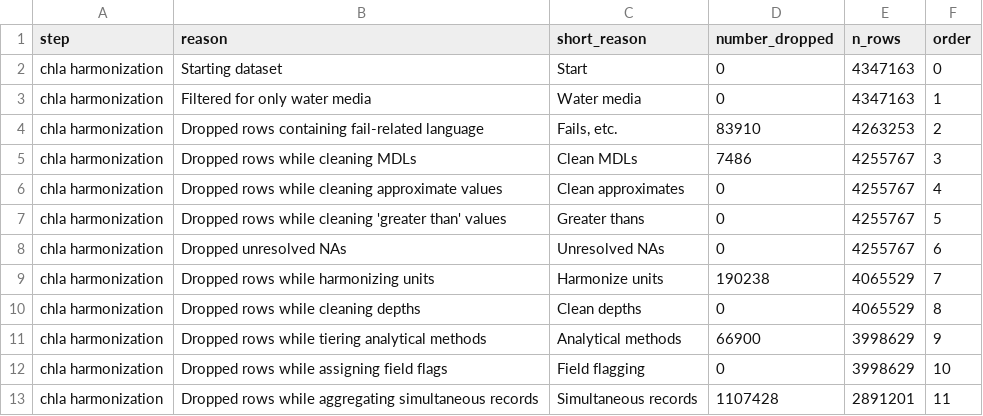
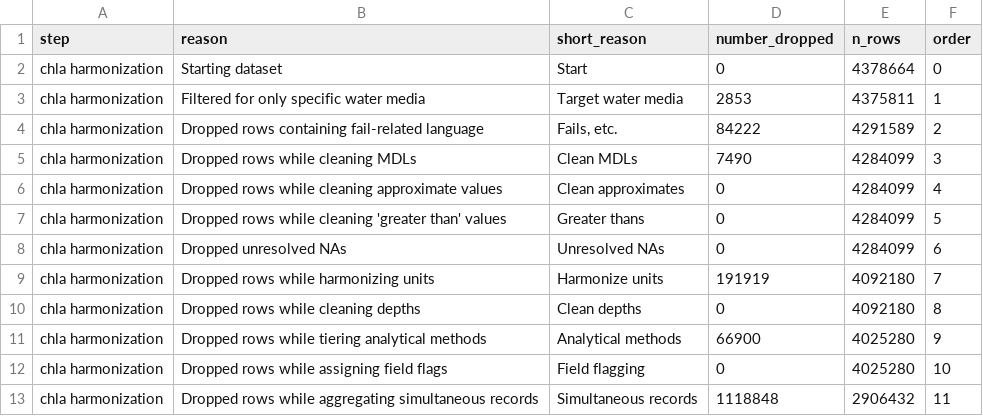
Before and after one commit to AquaSat/AquaMatch_harmonize_WQP, a CSV file: 3_harmonize/out/chla_harmonize_dropped_metadata.csv, drawn as a sheet.

```diff
--- a/3_harmonize/out/chla_harmonize_dropped_metadata.csv
+++ b/3_harmonize/out/chla_harmonize_dropped_metadata.csv
@@ -1,13 +1,13 @@
 step,reason,short_reason,number_dropped,n_rows,order
-chla harmonization,Starting dataset,Start,0,4347163,0
-chla harmonization,Filtered for only water media,Water media,0,4347163,1
-chla harmonization,Dropped rows containing fail-related language,"Fails, etc.",83910,4263253,2
-chla harmonization,Dropped rows while cleaning MDLs,Clean MDLs,7486,4255767,3
-chla harmonization,Dropped rows while cleaning approximate values,Clean approximates,0,4255767,4
-chla harmonization,Dropped rows while cleaning 'greater than' values,Greater thans,0,4255767,5
-chla harmonization,Dropped unresolved NAs,Unresolved NAs,0,4255767,6
-chla harmonization,Dropped rows while harmonizing units,Harmonize units,190238,4065529,7
-chla harmonization,Dropped rows while cleaning depths,Clean depths,0,4065529,8
-chla harmonization,Dropped rows while tiering analytical methods,Analytical methods,66900,3998629,9
-chla harmonization,Dropped rows while assigning field flags,Field flagging,0,3998629,10
-chla harmonization,Dropped rows while aggregating simultaneous records,Simultaneous records,1107428,2891201,11
+chla harmonization,Starting dataset,Start,0,4378664,0
+chla harmonization,Filtered for only specific water media,Target water media,2853,4375811,1
+chla harmonization,Dropped rows containing fail-related language,"Fails, etc.",84222,4291589,2
+chla harmonization,Dropped rows while cleaning MDLs,Clean MDLs,7490,4284099,3
+chla harmonization,Dropped rows while cleaning approximate values,Clean approximates,0,4284099,4
+chla harmonization,Dropped rows while cleaning 'greater than' values,Greater thans,0,4284099,5
+chla harmonization,Dropped unresolved NAs,Unresolved NAs,0,4284099,6
+chla harmonization,Dropped rows while harmonizing units,Harmonize units,191919,4092180,7
+chla harmonization,Dropped rows while cleaning depths,Clean depths,0,4092180,8
+chla harmonization,Dropped rows while tiering analytical methods,Analytical methods,66900,4025280,9
+chla harmonization,Dropped rows while assigning field flags,Field flagging,0,4025280,10
+chla harmonization,Dropped rows while aggregating simultaneous records,Simultaneous records,1118848,2906432,11
```
Also changed, not shown: 3_harmonize/out/chla_analytical_tiering_record.csv, 3_harmonize/out/chla_depth_check_table.csv, 26 other files.
